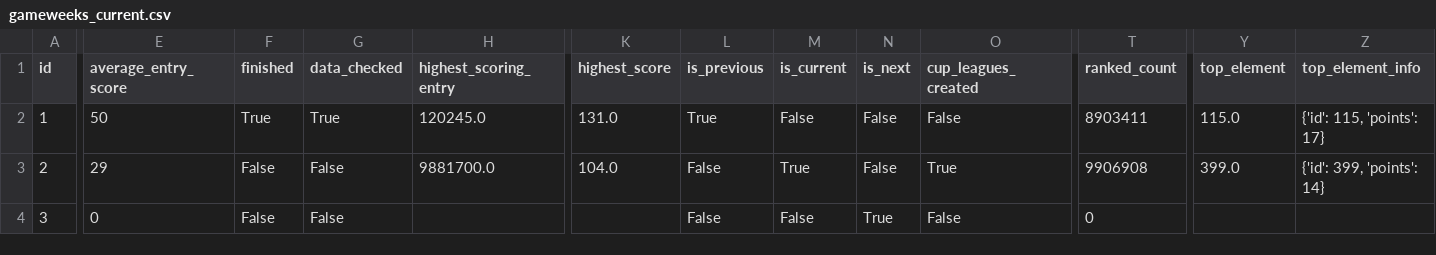
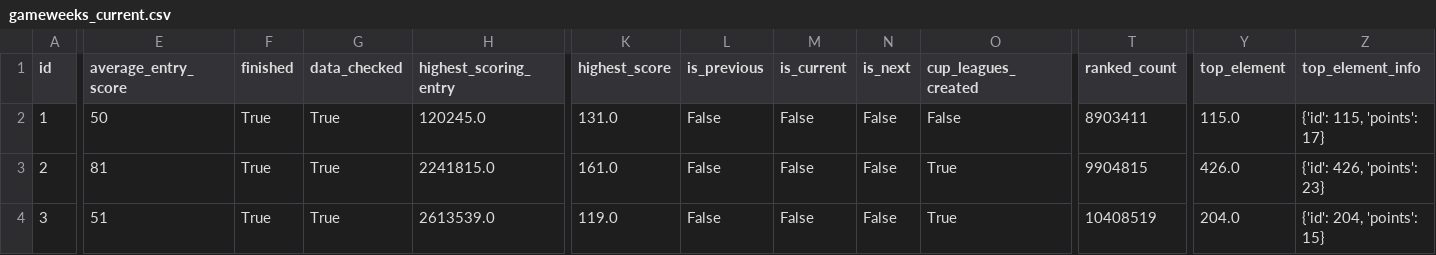
Before and after one commit to GAWI01/fantasy-football-ai, a CSV file: historical_data/current_data/gameweeks_current.csv, drawn as a sheet; only a part is shown, gaps mark what is left out; the diff covers the shown part only; the diff names each change by its address in the sheet, - before the commit and + after, or states it on an @@ line.

```diff
--- a/historical_data/current_data/gameweeks_current.csv
+++ b/historical_data/current_data/gameweeks_current.csv
-L2 (is_previous): True
+L2 (is_previous): False
-E3 (average_entry_score): 29
+E3 (average_entry_score): 81
-F3:F4 (finished): False
+F3:F4 (finished): True
-G3:G4 (data_checked): False
+G3:G4 (data_checked): True
-H3 (highest_scoring_entry): 9881700.0
+H3 (highest_scoring_entry): 2241815.0
-K3 (highest_score): 104.0
+K3 (highest_score): 161.0
-M3 (is_current): True
+M3 (is_current): False
-T3 (ranked_count): 9906908
+T3 (ranked_count): 9904815
-Y3 (top_element): 399.0
+Y3 (top_element): 426.0
-Z3 (top_element_info): {'id': 399, 'points': 14}
+Z3 (top_element_info): {'id': 426, 'points': 23}
-E4 (average_entry_score): 0
+E4 (average_entry_score): 51
-H4 (highest_scoring_entry): (empty)
+H4 (highest_scoring_entry): 2613539.0
-K4 (highest_score): (empty)
+K4 (highest_score): 119.0
-N4 (is_next): True
+N4 (is_next): False
-O4 (cup_leagues_created): False
+O4 (cup_leagues_created): True
-T4 (ranked_count): 0
+T4 (ranked_count): 10408519
-Y4 (top_element): (empty)
+Y4 (top_element): 204.0
-Z4 (top_element_info): (empty)
+Z4 (top_element_info): {'id': 204, 'points': 15}
```
Also changed, not shown: 64 edited cells elsewhere in this file, historical_data/current_data/teams_current.csv, 9 other files.
